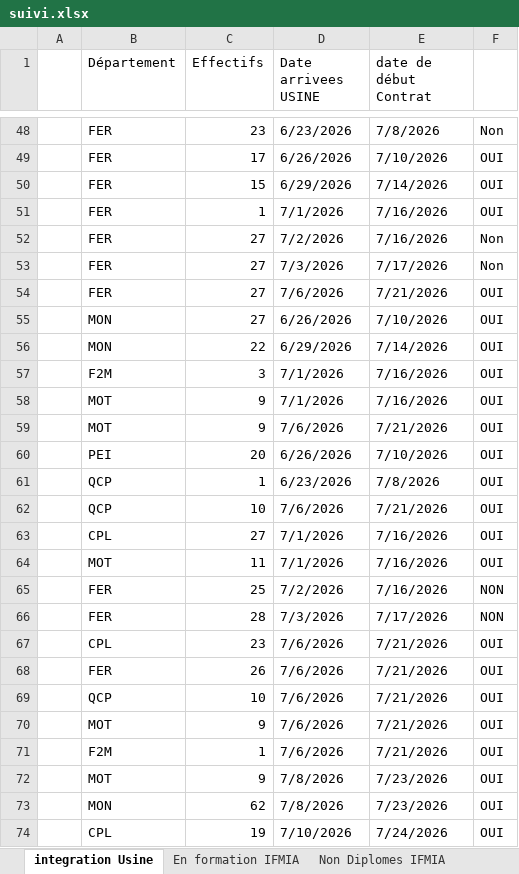
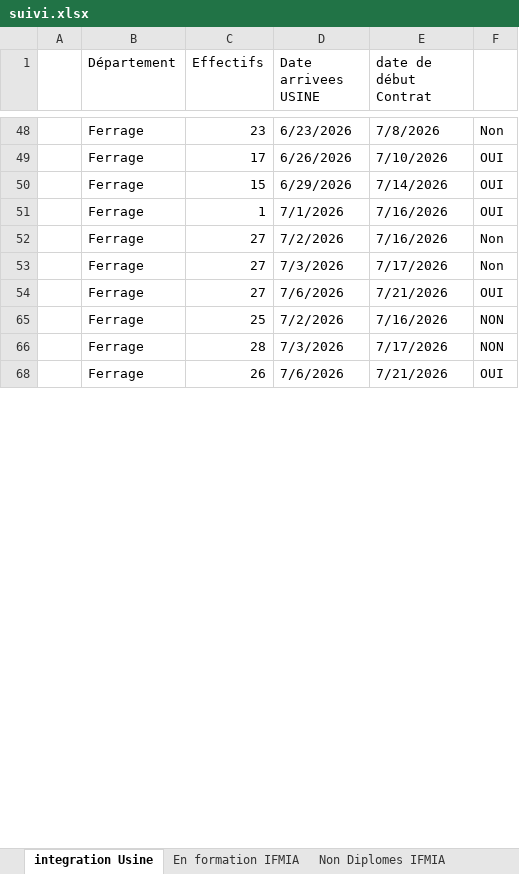
Before and after one commit to nabilachnaida-blip/dashboard, an Excel workbook: suivi.xlsx, sheet integration Usine, drawn as a sheet; only a part is shown, gaps mark what is left out; values as stored, in another font and other column widths than the file's, no cell formats; the diff covers the shown part only; the diff names each change by its address in the sheet, - before the commit and + after, or states it on an @@ line.

```diff
--- a/suivi.xlsx (sheet integration Usine)
+++ b/suivi.xlsx (sheet integration Usine)
-B48:B54 (Département): FER
+B48:B54 (Département): Ferrage
-row 55:  | MON | 27 | 6/26/2026 | 7/10/2026 | OUI
-row 56:  | MON | 22 | 6/29/2026 | 7/14/2026 | OUI
@@ row 57 hidden:  | F2M | 3 | 7/1/2026 | 7/16/2026 | OUI @@
@@ row 58 hidden:  | MOT | 9 | 7/1/2026 | 7/16/2026 | OUI @@
@@ row 59 hidden:  | MOT | 9 | 7/6/2026 | 7/21/2026 | OUI @@
@@ row 60 hidden:  | PEI | 20 | 6/26/2026 | 7/10/2026 | OUI @@
@@ row 61 hidden:  | QCP | 1 | 6/23/2026 | 7/8/2026 | OUI @@
@@ row 62 hidden:  | QCP | 10 | 7/6/2026 | 7/21/2026 | OUI @@
@@ row 63 hidden:  | CPL | 27 | 7/1/2026 | 7/16/2026 | OUI @@
@@ row 64 hidden:  | MOT | 11 | 7/1/2026 | 7/16/2026 | OUI @@
-B65:B66 (Département): FER
+B65:B66 (Département): Ferrage
@@ row 67 hidden:  | CPL | 23 | 7/6/2026 | 7/21/2026 | OUI @@
-B68 (Département): FER
+B68 (Département): Ferrage
@@ row 69 hidden:  | QCP | 10 | 7/6/2026 | 7/21/2026 | OUI @@
@@ row 70 hidden:  | MOT | 9 | 7/6/2026 | 7/21/2026 | OUI @@
@@ row 71 hidden:  | F2M | 1 | 7/6/2026 | 7/21/2026 | OUI @@
@@ row 72 hidden:  | MOT | 9 | 7/8/2026 | 7/23/2026 | OUI @@
-row 73:  | MON | 62 | 7/8/2026 | 7/23/2026 | OUI
@@ row 74 hidden:  | CPL | 19 | 7/10/2026 | 7/24/2026 | OUI @@
```
Also changed, not shown: 15 removed rows, 53 hidden or unhidden rows and 25 edited cells elsewhere in this sheet, cell formats, hidden cells, 2 other files.
